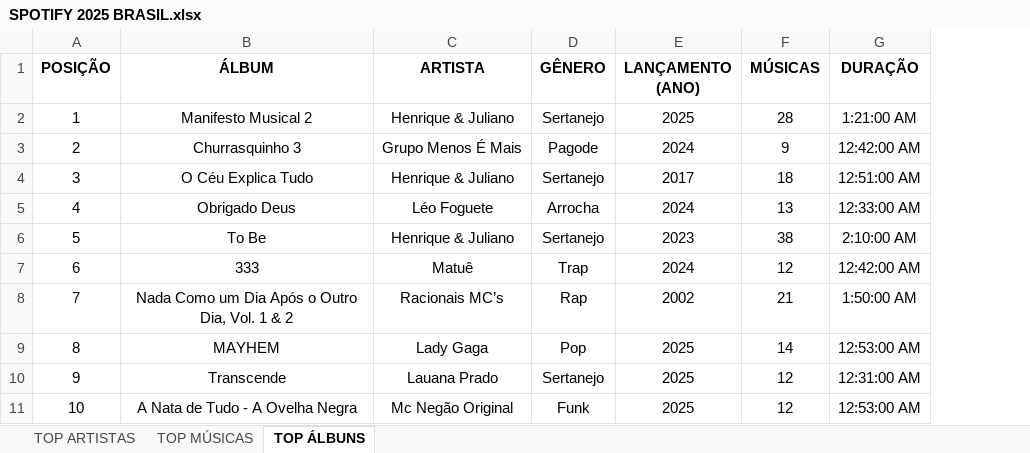
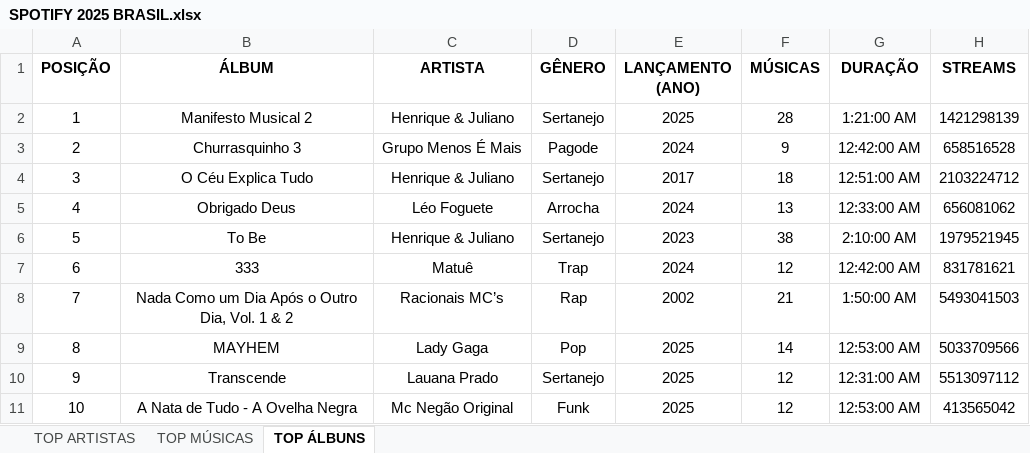
Before and after one commit to Paglieu/Dashboard_Spotify_2025, an Excel workbook: DASHBOARD_SPOTIFY_2025/SPOTIFY 2025 BRASIL.xlsx, sheet TOP ÁLBUNS, drawn as a sheet; values as stored, in another font and other column widths than the file's, no borders; the diff names each change by its address in the sheet, - before the commit and + after, or states it on an @@ line.

```diff
--- a/DASHBOARD_SPOTIFY_2025/SPOTIFY 2025 BRASIL.xlsx (sheet TOP ÁLBUNS)
+++ b/DASHBOARD_SPOTIFY_2025/SPOTIFY 2025 BRASIL.xlsx (sheet TOP ÁLBUNS)
+column H (STREAMS), rows 2-11: 1421298139 | 658516528 | 2103224712 | 656081062 | 1979521945 | 831781621 | 5493041503 | 5033709566 | 5513097112 | 413565042
```
Also changed, not shown: DASHBOARD_SPOTIFY_2025/SPOTIFY 2025 GLOBAL.xlsx, 7 other files.
